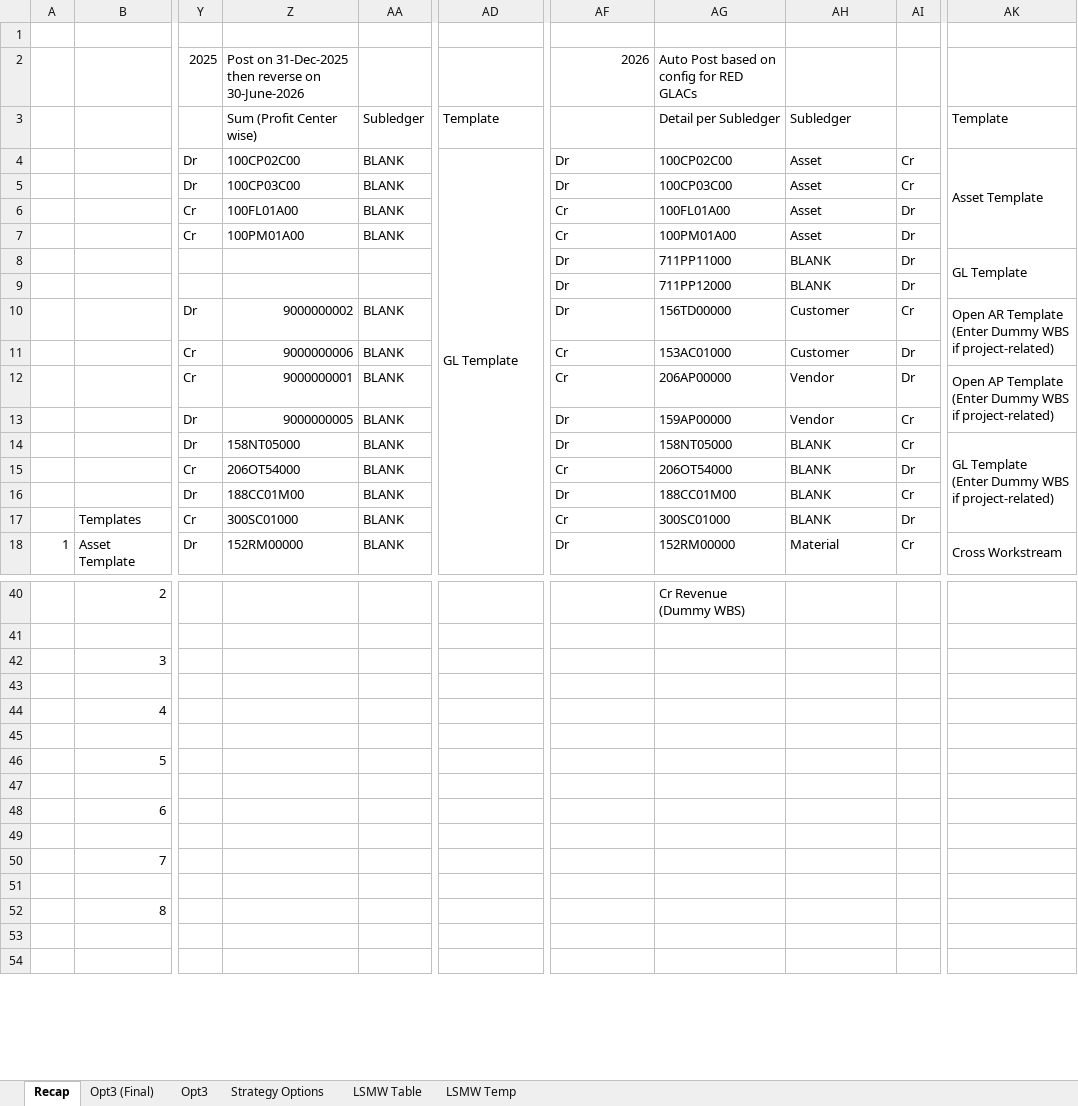
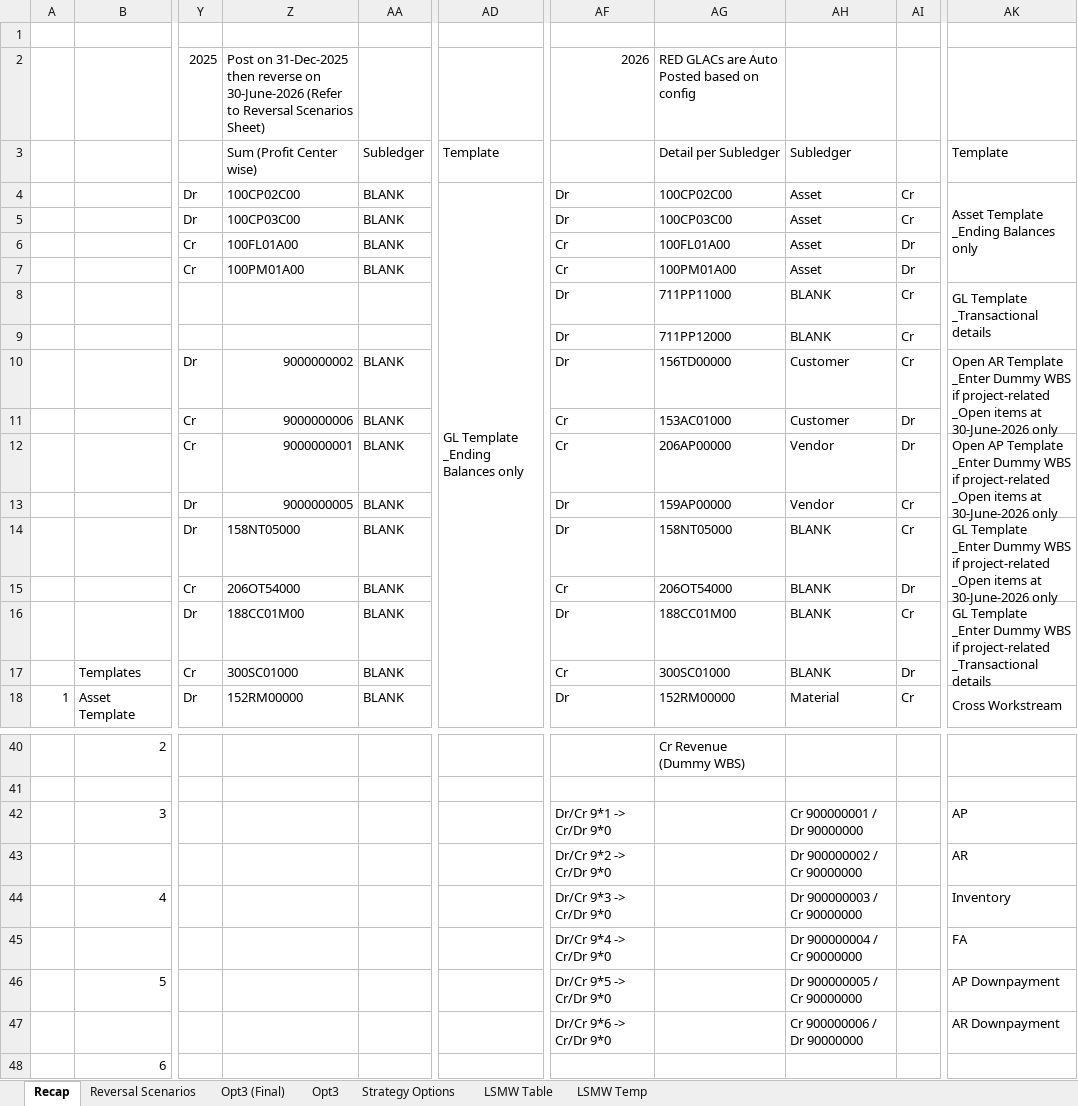
Before and after one commit to quocdathoang1205/Additional, an Excel workbook: DCT - Guide/Migration Approach.xlsx, sheet Recap, drawn as a sheet; only a part is shown, gaps mark what is left out; the shorter side is filled out with more unchanged rows; values as stored, in another font and other column widths than the file's, no cell formats; charts and pictures not drawn; ↵ is a line break in a cell; the diff covers the shown part only; the diff names each change by its address in the sheet, - before the commit and + after, or states it on an @@ line.

```diff
--- a/DCT - Guide/Migration Approach.xlsx (sheet Recap)
+++ b/DCT - Guide/Migration Approach.xlsx (sheet Recap)
+sheet tab: Reversal Scenarios
-Z2: …on 30-June-2026
+Z2: …on 30-June-2026 (Refer to Reversal Scenarios Sheet)
-AG2: Auto Post based on config for RED GLACs
+AG2: RED GLACs are Auto Posted based on config
-AD4: GL Template
+AD4: GL Template ↵ _Ending Balances only
-AK4: Asset Template
+AK4: Asset Template ↵ _Ending Balances only
-AI8:AI9: Dr
+AI8:AI9: Cr
-AK8: GL Template
+AK8: GL Template ↵ _Transactional details
-AK10: …AR Template ↵ (Enter Dummy WBS if project-related)
+AK10: …AR Template ↵ _Enter Dummy WBS if project-related ↵ _Open items at 30-June-2026 only
-AK12: …AP Template ↵ (Enter Dummy WBS if project-related)
+AK12: …AP Template ↵ _Enter Dummy WBS if project-related ↵ _Open items at 30-June-2026 only
-AK14: GL Template ↵ (Enter Dummy WBS if project-related)
+AK14: GL Template ↵ _Enter Dummy WBS if project-related ↵ _Open items at 30-June-2026 only
-AK14:AK17 merged
+AK14:AK15 merged
-AK16: (empty)
+AK16: GL Template ↵ _Enter Dummy WBS if project-related ↵ _Transactional details
+AK16:AK17 merged
-AF42: (empty)
+AF42: Dr/Cr 9*1 -> Cr/Dr 9*0
-AH42: (empty)
+AH42: Cr 900000001 / Dr 90000000
-AK42: (empty)
+AK42: AP
-AF43: (empty)
+AF43: Dr/Cr 9*2 -> Cr/Dr 9*0
-AH43: (empty)
+AH43: Dr 900000002 / Cr 90000000
-AK43: (empty)
+AK43: AR
-AF44: (empty)
+AF44: Dr/Cr 9*3 -> Cr/Dr 9*0
-AH44: (empty)
+AH44: Dr 900000003 / Cr 90000000
-AK44: (empty)
+AK44: Inventory
-AF45: (empty)
+AF45: Dr/Cr 9*4 -> Cr/Dr 9*0
-AH45: (empty)
+AH45: Dr 900000004 / Cr 90000000
-AK45: (empty)
+AK45: FA
-AF46: (empty)
+AF46: Dr/Cr 9*5 -> Cr/Dr 9*0
-AH46: (empty)
+AH46: Dr 900000005 / Cr 90000000
-AK46: (empty)
+AK46: AP Downpayment
-AF47: (empty)
+AF47: Dr/Cr 9*6 -> Cr/Dr 9*0
-AH47: (empty)
+AH47: Cr 900000006 / Dr 90000000
-AK47: (empty)
+AK47: AR Downpayment
```
Also changed, not shown: 2 edited cells and merged cells elsewhere in this sheet, cell formats.
